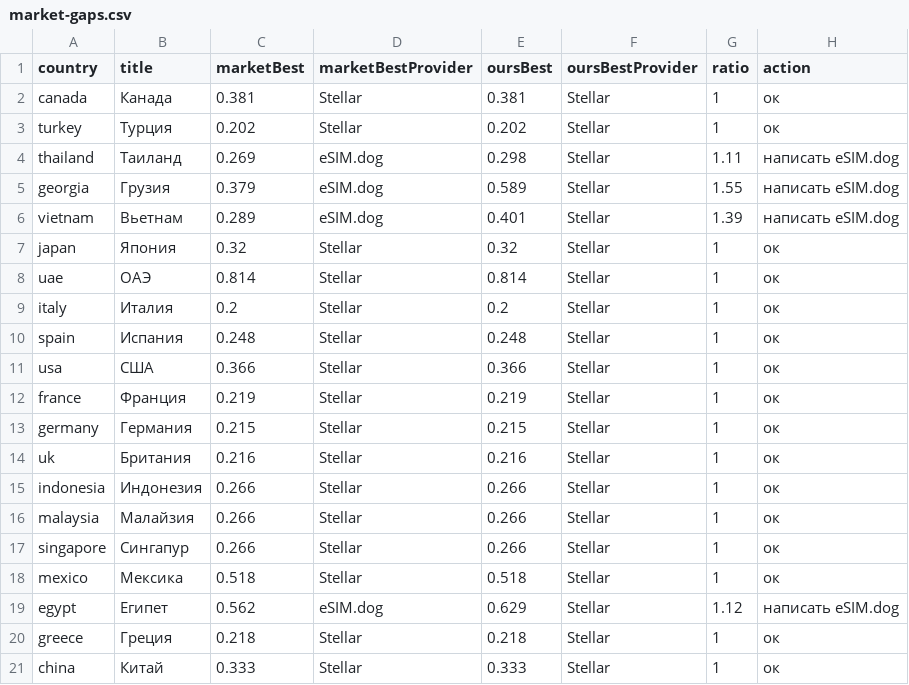
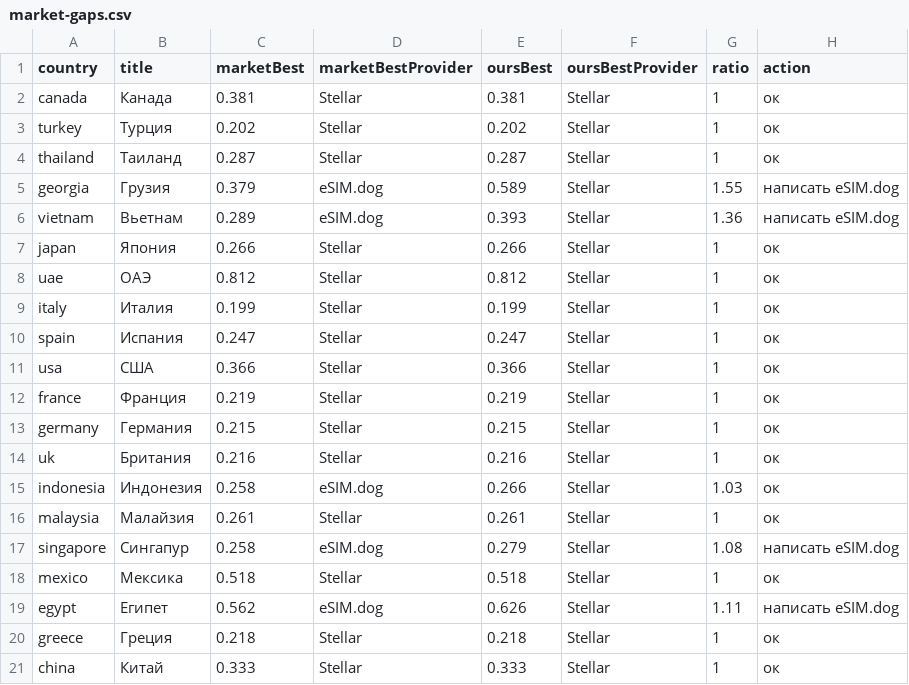
Before and after one commit to s11158/esim, a CSV file: data/market-gaps.csv, drawn as a sheet.

```diff
--- a/data/market-gaps.csv
+++ b/data/market-gaps.csv
@@ -3,9 +3,9 @@ country,title,marketBest,marketBestProvider,oursBest,oursBestProvider,ratio,acti
 "turkey","Турция","0.202","Stellar","0.202","Stellar","1","ок"
-"thailand","Таиланд","0.269","eSIM.dog","0.298","Stellar","1.11","написать eSIM.dog"
+"thailand","Таиланд","0.287","Stellar","0.287","Stellar","1","ок"
 "georgia","Грузия","0.379","eSIM.dog","0.589","Stellar","1.55","написать eSIM.dog"
-"vietnam","Вьетнам","0.289","eSIM.dog","0.401","Stellar","1.39","написать eSIM.dog"
-"japan","Япония","0.32","Stellar","0.32","Stellar","1","ок"
-"uae","ОАЭ","0.814","Stellar","0.814","Stellar","1","ок"
-"italy","Италия","0.2","Stellar","0.2","Stellar","1","ок"
-"spain","Испания","0.248","Stellar","0.248","Stellar","1","ок"
+"vietnam","Вьетнам","0.289","eSIM.dog","0.393","Stellar","1.36","написать eSIM.dog"
+"japan","Япония","0.266","Stellar","0.266","Stellar","1","ок"
+"uae","ОАЭ","0.812","Stellar","0.812","Stellar","1","ок"
+"italy","Италия","0.199","Stellar","0.199","Stellar","1","ок"
+"spain","Испания","0.247","Stellar","0.247","Stellar","1","ок"
 "usa","США","0.366","Stellar","0.366","Stellar","1","ок"
@@ -14,7 +14,7 @@ country,title,marketBest,marketBestProvider,oursBest,oursBestProvider,ratio,acti
 "uk","Британия","0.216","Stellar","0.216","Stellar","1","ок"
-"indonesia","Индонезия","0.266","Stellar","0.266","Stellar","1","ок"
-"malaysia","Малайзия","0.266","Stellar","0.266","Stellar","1","ок"
-"singapore","Сингапур","0.266","Stellar","0.266","Stellar","1","ок"
+"indonesia","Индонезия","0.258","eSIM.dog","0.266","Stellar","1.03","ок"
+"malaysia","Малайзия","0.261","Stellar","0.261","Stellar","1","ок"
+"singapore","Сингапур","0.258","eSIM.dog","0.279","Stellar","1.08","написать eSIM.dog"
 "mexico","Мексика","0.518","Stellar","0.518","Stellar","1","ок"
-"egypt","Египет","0.562","eSIM.dog","0.629","Stellar","1.12","написать eSIM.dog"
+"egypt","Египет","0.562","eSIM.dog","0.626","Stellar","1.11","написать eSIM.dog"
 "greece","Греция","0.218","Stellar","0.218","Stellar","1","ок"
```
Also changed, not shown: data/esimdb-market.csv, data/esimdog-benchmark-10gb-30d.csv, 3 other files.
